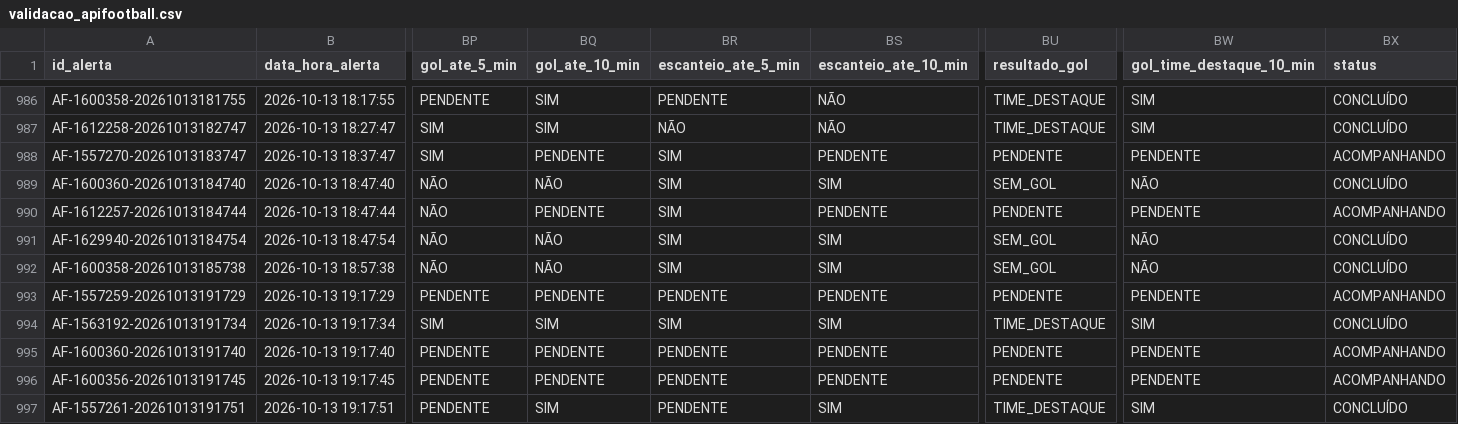
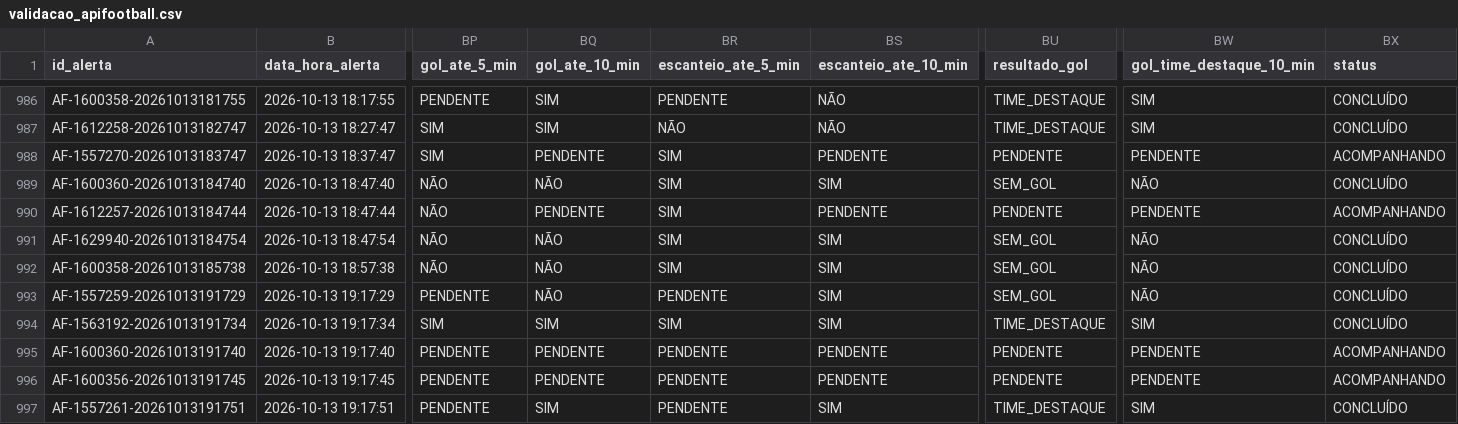
Before and after one commit to ehvvlc-stack/smart-sport-analyzer, a CSV file: data/validacao_apifootball.csv, drawn as a sheet; only a part is shown, gaps mark what is left out; the diff names each change by its address in the sheet, - before the commit and + after, or states it on an @@ line.

Commit message:
Atualiza validação API-Football

```diff
--- a/data/validacao_apifootball.csv
+++ b/data/validacao_apifootball.csv
-BQ993 (gol_ate_10_min): PENDENTE
+BQ993 (gol_ate_10_min): NÃO
-BS993 (escanteio_ate_10_min): PENDENTE
+BS993 (escanteio_ate_10_min): SIM
-BU993 (resultado_gol): PENDENTE
+BU993 (resultado_gol): SEM_GOL
-BW993 (gol_time_destaque_10_min): PENDENTE
+BW993 (gol_time_destaque_10_min): NÃO
-BX993 (status): ACOMPANHANDO
+BX993 (status): CONCLUÍDO
```
